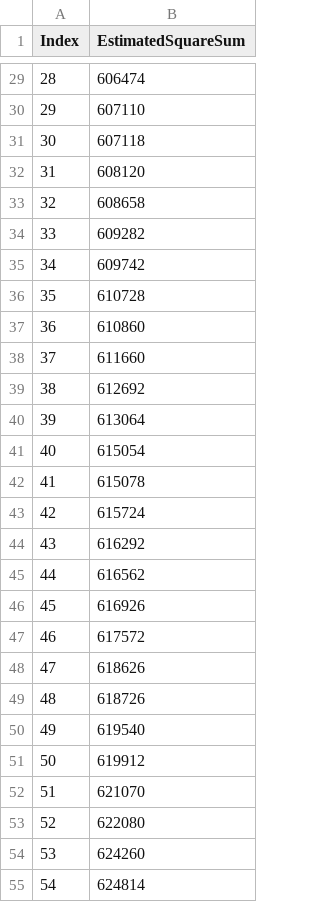
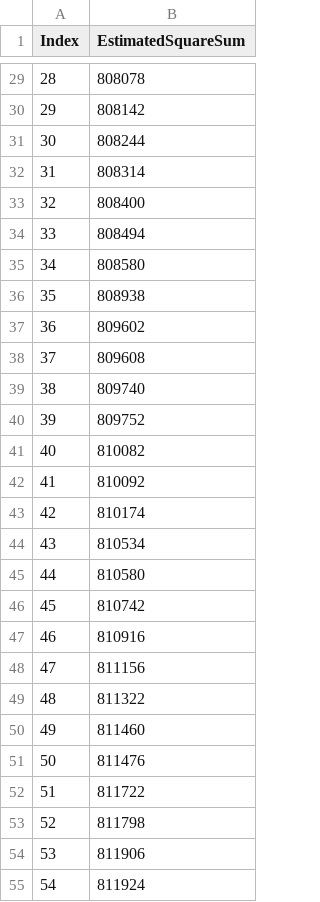
Before and after one commit to nygaardlarsen/RADimp, a CSV file: app/estimates.csv, drawn as a sheet; only a part is shown, gaps mark what is left out; the diff covers the shown part only.

```diff
--- a/app/estimates.csv
+++ b/app/estimates.csv
@@ -29,27 +29,27 @@ Index,EstimatedSquareSum
-28,606474
-29,607110
-30,607118
-31,608120
-32,608658
-33,609282
-34,609742
-35,610728
-36,610860
-37,611660
-38,612692
-39,613064
-40,615054
-41,615078
-42,615724
-43,616292
-44,616562
-45,616926
-46,617572
-47,618626
-48,618726
-49,619540
-50,619912
-51,621070
-52,622080
-53,624260
-54,624814
+28,808078
+29,808142
+30,808244
+31,808314
+32,808400
+33,808494
+34,808580
+35,808938
+36,809602
+37,809608
+38,809740
+39,809752
+40,810082
+41,810092
+42,810174
+43,810534
+44,810580
+45,810742
+46,810916
+47,811156
+48,811322
+49,811460
+50,811476
+51,811722
+52,811798
+53,811906
+54,811924
```
Also changed, not shown: 74 edited cells elsewhere in this file, 22 other files.
